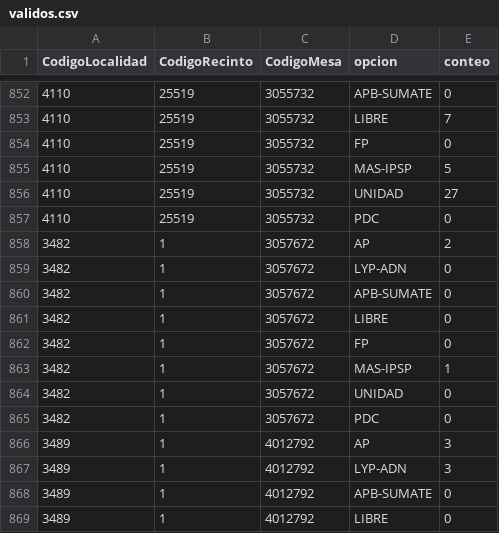
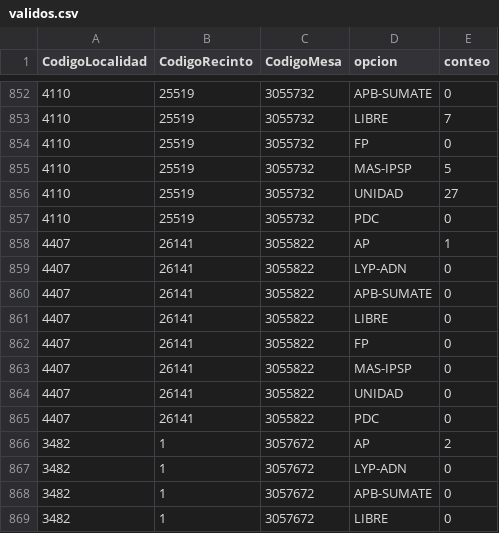
Before and after one commit to datosbolivia/elecciones2025, a CSV file: resultados/datos/especiales/validos.csv, drawn as a sheet; only a part is shown, gaps mark what is left out; the shorter side is filled out with more unchanged rows; the diff names each change by its address in the sheet, - before the commit and + after, or states it on an @@ line.

Commit message:
[ci] actualización de resultados

```diff
--- a/resultados/datos/especiales/validos.csv
+++ b/resultados/datos/especiales/validos.csv
+row 858: 4407 | 26141 | 3055822 | AP | 1
+row 859: 4407 | 26141 | 3055822 | LYP-ADN | 0
+row 860: 4407 | 26141 | 3055822 | APB-SUMATE | 0
+row 861: 4407 | 26141 | 3055822 | LIBRE | 0
+row 862: 4407 | 26141 | 3055822 | FP | 0
+row 863: 4407 | 26141 | 3055822 | MAS-IPSP | 0
+row 864: 4407 | 26141 | 3055822 | UNIDAD | 0
+row 865: 4407 | 26141 | 3055822 | PDC | 0
```
Also changed, not shown: resultados/datos/especiales/admin.csv, resultados/datos/especiales/participacion.csv, 5 other files.
